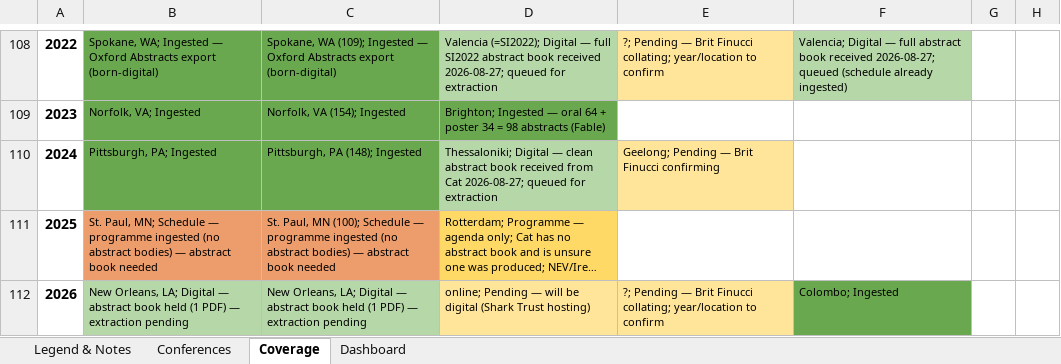
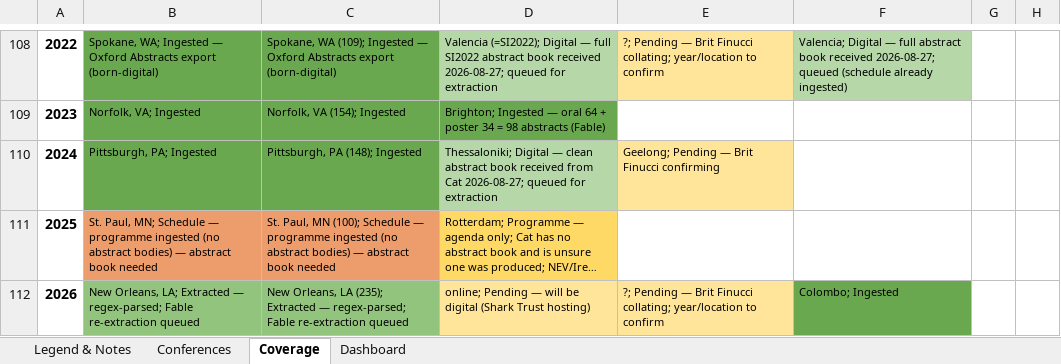
Before and after one commit to SimonDedman/elasmo_analyses, an Excel workbook: outputs/conference_coverage_matrix.xlsx, sheet Coverage, drawn as a sheet; only a part is shown, gaps mark what is left out; long unchanged cells end in …; values as stored, in another font and other column widths than the file's, no borders; the diff names each change by its address in the sheet, - before the commit and + after, or states it on an @@ line.

```diff
--- a/outputs/conference_coverage_matrix.xlsx (sheet Coverage)
+++ b/outputs/conference_coverage_matrix.xlsx (sheet Coverage)
-B112: …Orleans, LA; Digital — abstract book held (1 PDF) — extraction pending
+B112: …Orleans, LA; Extracted — regex-parsed; Fable re-extraction queued
-B112:C112 fill: #B6D7A8
+B112:C112 fill: #93C47D
-C112: New Orleans, LA; Digital — abstract book held (1 PDF) — extraction pending
+C112: New Orleans, LA (235); Extracted — regex-parsed; Fable re-extraction queued
```
Also changed, not shown: sheet Dashboard, 4 other files.
